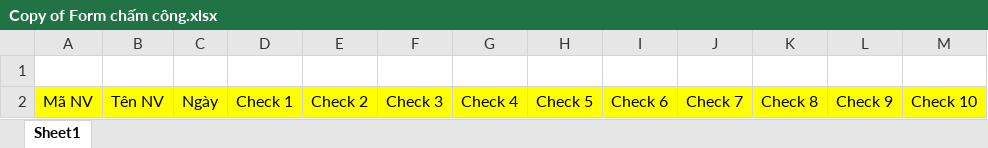
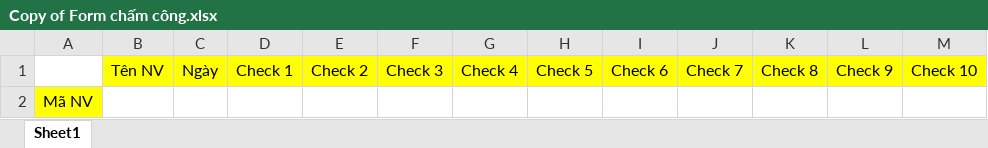
Before and after one commit to JauntyMonkey144/read_gps_data, an Excel workbook: templates/Copy of Form chấm công.xlsx, sheet Sheet1, drawn as a sheet; values as stored, in another font and other column widths than the file's, no borders; removed rows and columns are numbered as before the commit, all else as after; the diff names each change by its address in the sheet, - before the commit and + after, or states it on an @@ line.

Commit message:
Add files via upload

```diff
--- a/templates/Copy of Form chấm công.xlsx (sheet Sheet1)
+++ b/templates/Copy of Form chấm công.xlsx (sheet Sheet1)
-row 1: (empty)
-A1: Mã NV
+A1: (empty)
-A1 fill: #FFFF00
+A1 fill: none
+row 2: Mã NV
```
